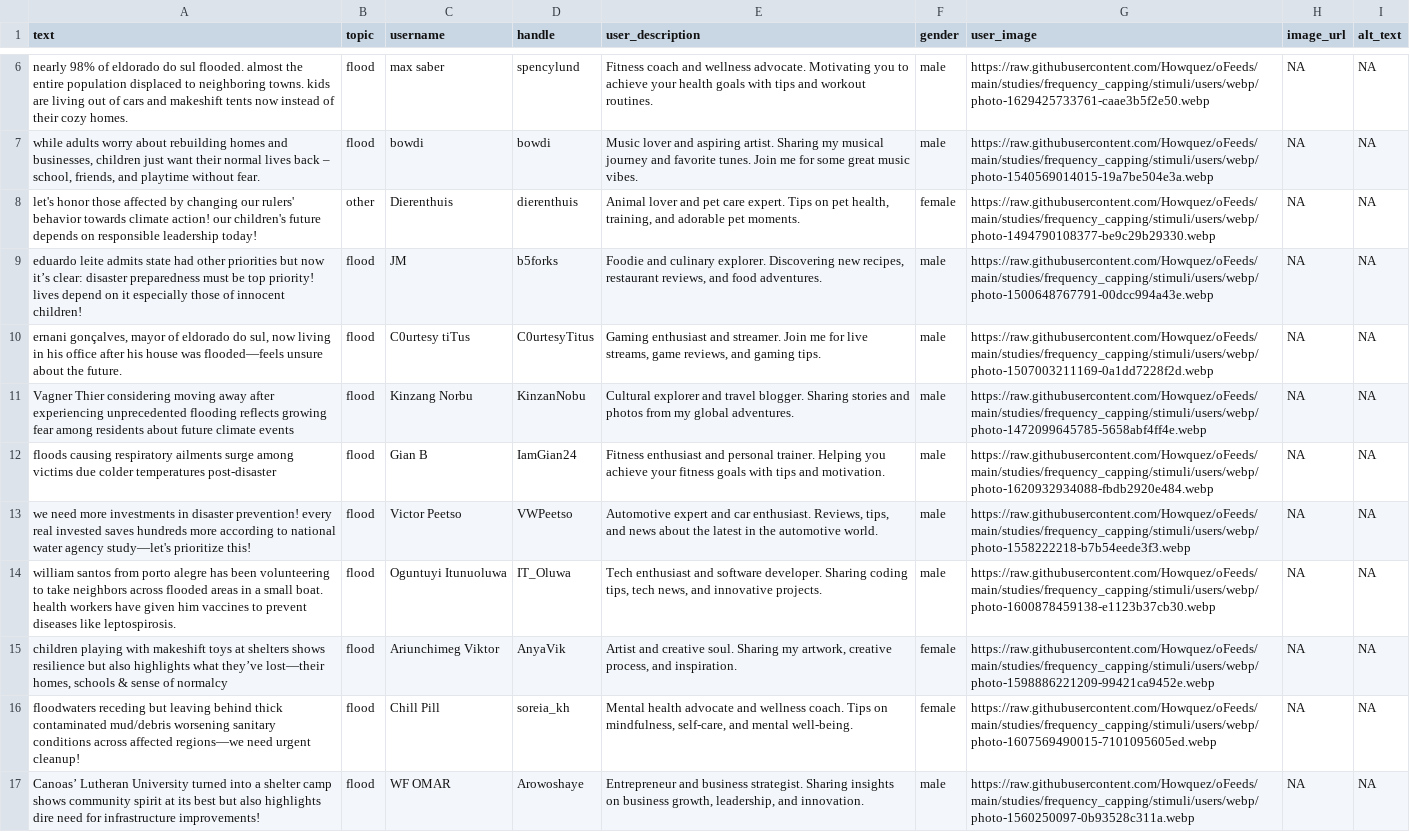
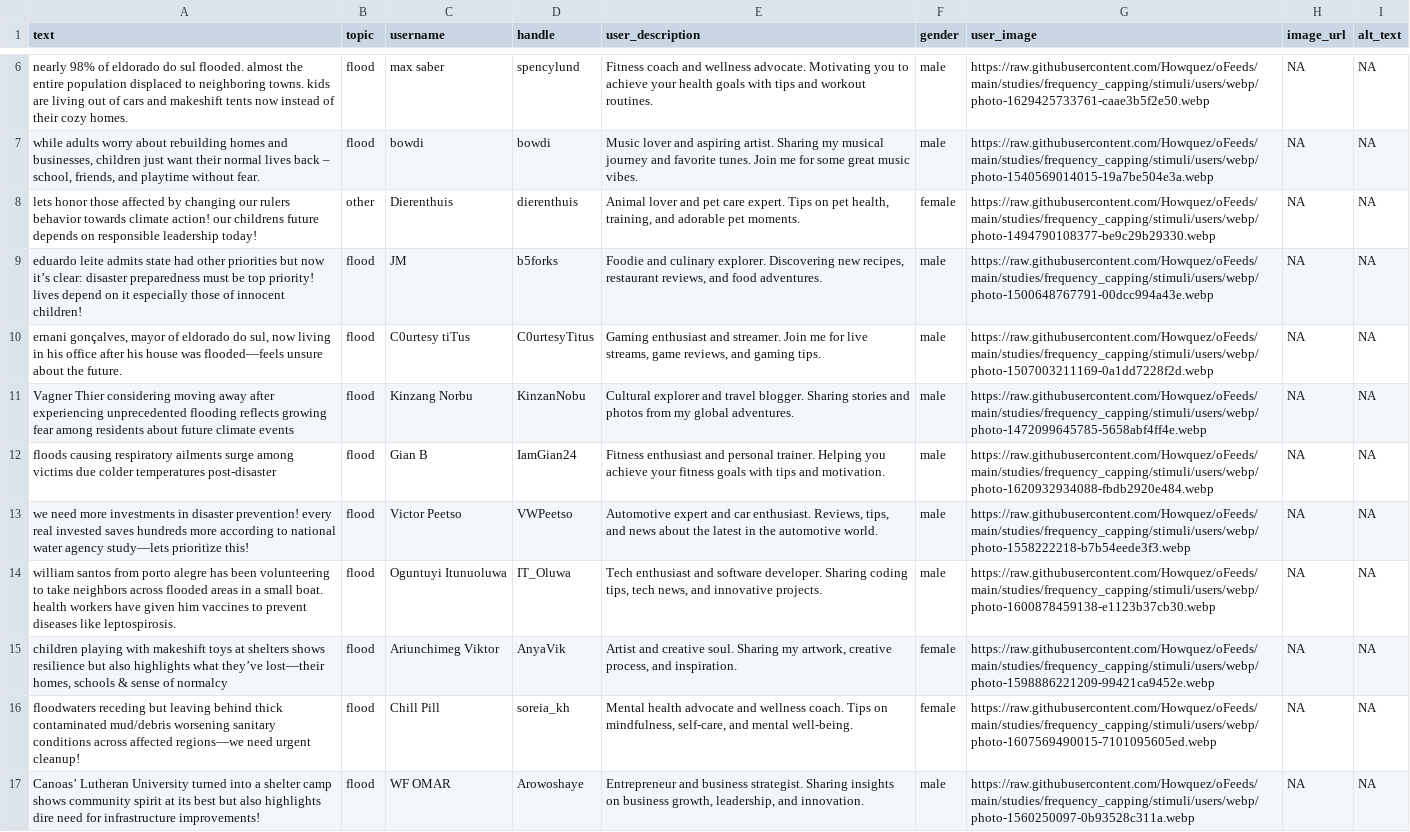
Before and after one commit to Howquez/DICE, a CSV file: studies/frequency_capping/stimuli/csv/to-be-supervised.csv, drawn as a sheet; only a part is shown, gaps mark what is left out; the diff covers the shown part only.

```diff
--- a/studies/frequency_capping/stimuli/csv/to-be-supervised.csv
+++ b/studies/frequency_capping/stimuli/csv/to-be-supervised.csv
@@ -7,3 +7,3 @@
 "while adults worry about rebuilding homes and businesses, children just want their normal lives back – school, friends, and playtime without fear.";"flood";"bowdi";"bowdi";"Music lover and aspiring artist. Sharing my musical journey and favorite tunes. Join me for some great music vibes.";"male";"https://raw.githubusercontent.com/Howquez/oFeeds/main/studies/frequency_capping/stimuli/users/webp/photo-1540569014015-19a7be504e3a.webp";NA;NA
-"let's honor those affected by changing our rulers' behavior towards climate action! our children's future depends on responsible leadership today!";"other";"Dierenthuis";"dierenthuis";"Animal lover and pet care expert. Tips on pet health, training, and adorable pet moments.";"female";"https://raw.githubusercontent.com/Howquez/oFeeds/main/studies/frequency_capping/stimuli/users/webp/photo-1494790108377-be9c29b29330.webp";NA;NA
+"lets honor those affected by changing our rulers behavior towards climate action! our childrens future depends on responsible leadership today!";"other";"Dierenthuis";"dierenthuis";"Animal lover and pet care expert. Tips on pet health, training, and adorable pet moments.";"female";"https://raw.githubusercontent.com/Howquez/oFeeds/main/studies/frequency_capping/stimuli/users/webp/photo-1494790108377-be9c29b29330.webp";NA;NA
 "eduardo leite admits state had other priorities but now it’s clear: disaster preparedness must be top priority! lives depend on it especially those of innocent children!";"flood";"JM";"b5forks";"Foodie and culinary explorer. Discovering new recipes, restaurant reviews, and food adventures.";"male";"https://raw.githubusercontent.com/Howquez/oFeeds/main/studies/frequency_capping/stimuli/users/webp/photo-1500648767791-00dcc994a43e.webp";NA;NA
@@ -12,3 +12,3 @@
 "floods causing respiratory ailments surge among victims due colder temperatures post-disaster";"flood";"Gian B";"IamGian24";"Fitness enthusiast and personal trainer. Helping you achieve your fitness goals with tips and motivation.";"male";"https://raw.githubusercontent.com/Howquez/oFeeds/main/studies/frequency_capping/stimuli/users/webp/photo-1620932934088-fbdb2920e484.webp";NA;NA
-"we need more investments in disaster prevention! every real invested saves hundreds more according to national water agency study—let's prioritize this!";"flood";"Victor Peetso";"VWPeetso";"Automotive expert and car enthusiast. Reviews, tips, and news about the latest in the automotive world.";"male";"https://raw.githubusercontent.com/Howquez/oFeeds/main/studies/frequency_capping/stimuli/users/webp/photo-1558222218-b7b54eede3f3.webp";NA;NA
+"we need more investments in disaster prevention! every real invested saves hundreds more according to national water agency study—lets prioritize this!";"flood";"Victor Peetso";"VWPeetso";"Automotive expert and car enthusiast. Reviews, tips, and news about the latest in the automotive world.";"male";"https://raw.githubusercontent.com/Howquez/oFeeds/main/studies/frequency_capping/stimuli/users/webp/photo-1558222218-b7b54eede3f3.webp";NA;NA
 "william santos from porto alegre has been volunteering to take neighbors across flooded areas in a small boat. health workers have given him vaccines to prevent diseases like leptospirosis.";"flood";"Oguntuyi Itunuoluwa";"IT_Oluwa";"Tech enthusiast and software developer. Sharing coding tips, tech news, and innovative projects.";"male";"https://raw.githubusercontent.com/Howquez/oFeeds/main/studies/frequency_capping/stimuli/users/webp/photo-1600878459138-e1123b37cb30.webp";NA;NA
```
Also changed, not shown: 7 edited cells elsewhere in this file, studies/frequency_capping/stimuli/csv/ads_focal.csv, studies/frequency_capping/stimuli/csv/fc_final.csv, 2 other files.
